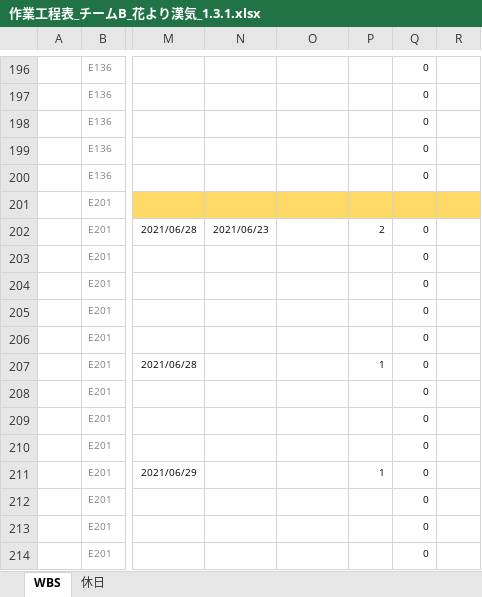
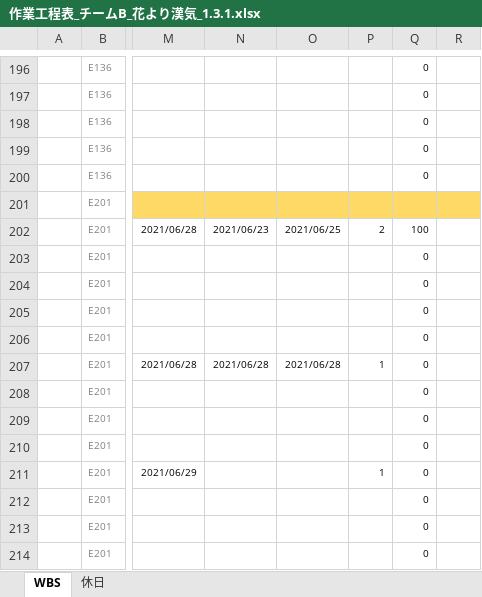
Before and after one commit to K-MIGTA/hanayoriRepo, an Excel workbook: 作業工程表_チームB_花より漢気_1.3.1.xlsx, sheet WBS, drawn as a sheet; only a part is shown, gaps mark what is left out; values as stored, in another font and other column widths than the file's, no borders; conditional formats not drawn; the diff names each change by its address in the sheet, - before the commit and + after, or states it on an @@ line.

Commit message:
作業工程表_チームB_花より漢気_1.3.1.xlsx　追記

```diff
--- a/作業工程表_チームB_花より漢気_1.3.1.xlsx (sheet WBS)
+++ b/作業工程表_チームB_花より漢気_1.3.1.xlsx (sheet WBS)
-O202: (empty)
+O202: 2021/06/25
-Q202: 0
+Q202: 100
-N207: (empty)
+N207: 2021/06/28
-O207: (empty)
+O207: 2021/06/28
```
